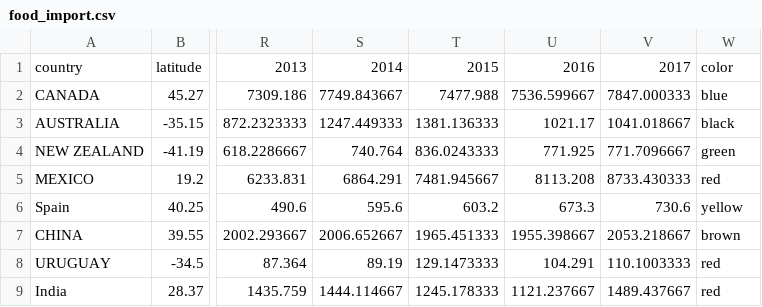
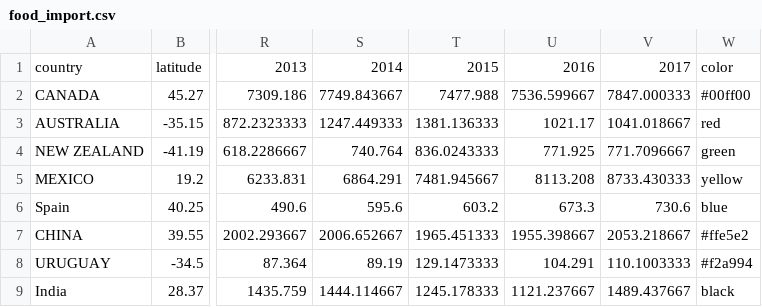
Before and after one commit to manish2020-iitr/Msia2020, a CSV file: food_import.csv, drawn as a sheet; only a part is shown, gaps mark what is left out; the diff names each change by its address in the sheet, - before the commit and + after, or states it on an @@ line.

Commit message:
Update food_import.csv

```diff
--- a/food_import.csv
+++ b/food_import.csv
-W2: blue
+W2: #00ff00
-W3: black
+W3: red
-W5: red
+W5: yellow
-W6: yellow
+W6: blue
-W7: brown
+W7: #ffe5e2
-W8: red
+W8: #f2a994
-W9: red
+W9: black
```
